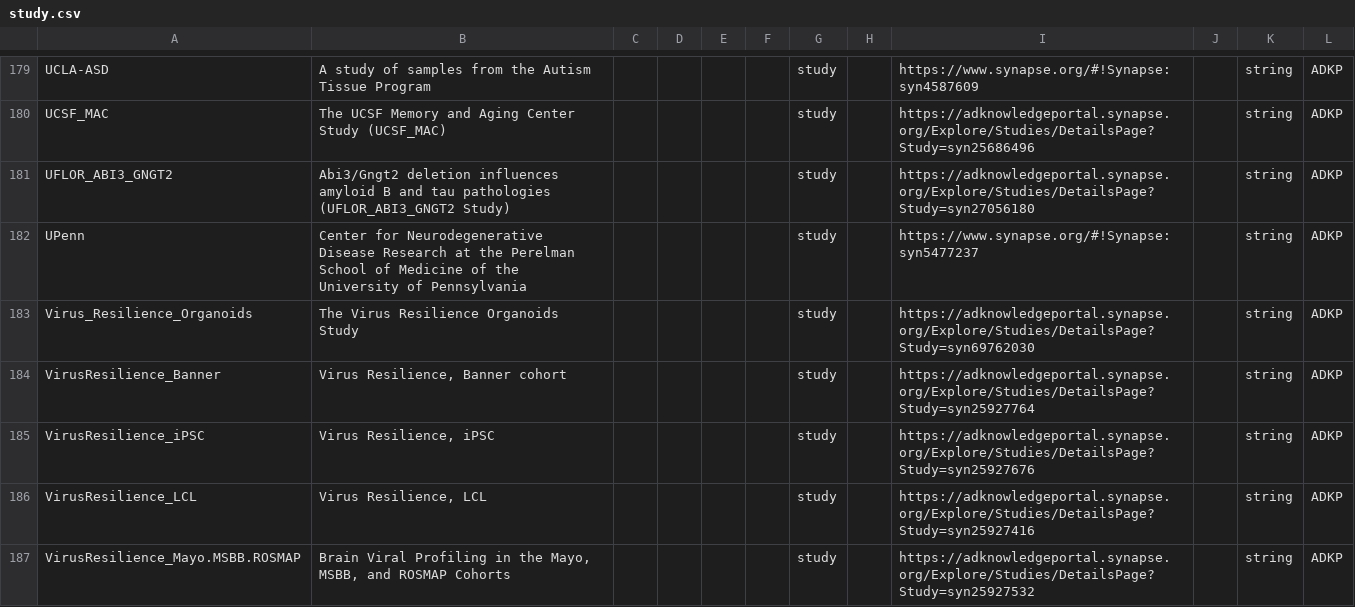
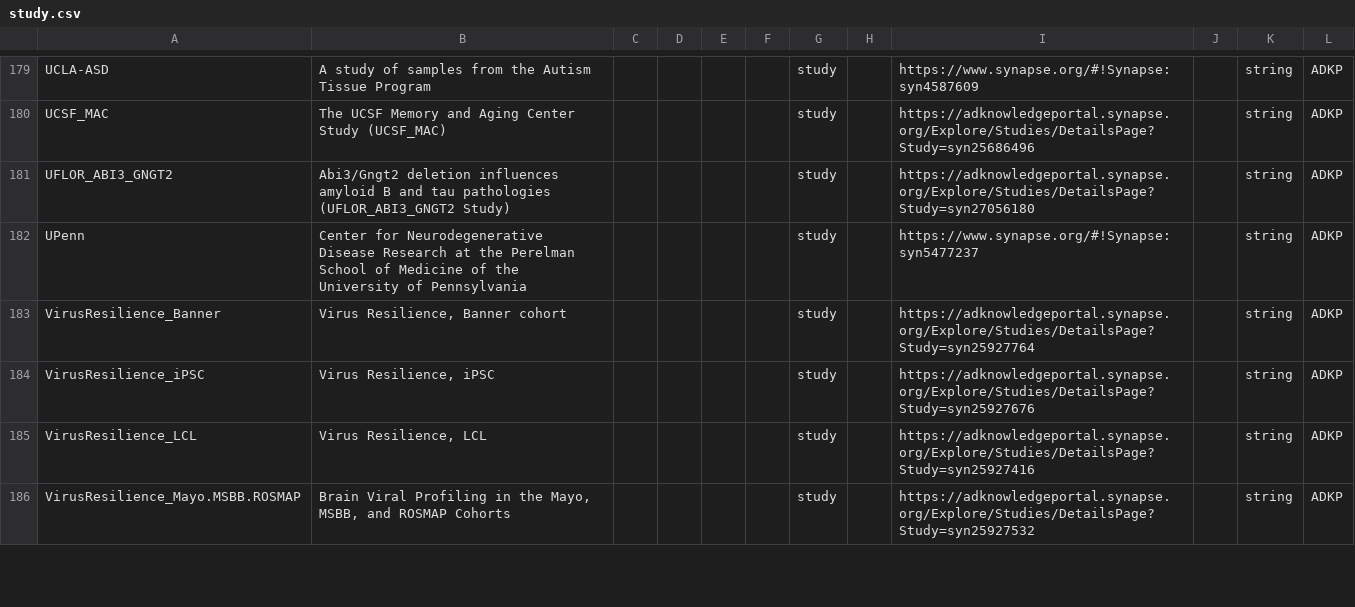
Before and after one commit to adknowledgeportal/data-models, a CSV file: modules/ADKP/study.csv, drawn as a sheet; only a part is shown, gaps mark what is left out; removed rows and columns are numbered as before the commit, all else as after; the diff covers the shown part only; the diff names each change by its address in the sheet, - before the commit and + after, or states it on an @@ line.

Commit message:
Removed first underscore from 'Virus_Resilience_Organoids;

```diff
--- a/modules/ADKP/study.csv
+++ b/modules/ADKP/study.csv
-row 183: Virus_Resilience_Organoids | The Virus Resilience Organoids Study |  |  |  |  | study |  | https://adknowledgeportal.synapse.org/Explore/Studies/DetailsPage?Study=syn69762030 |  | string | ADKP
```
Also changed, not shown: 1 added row and 1 edited cell elsewhere in this file.
